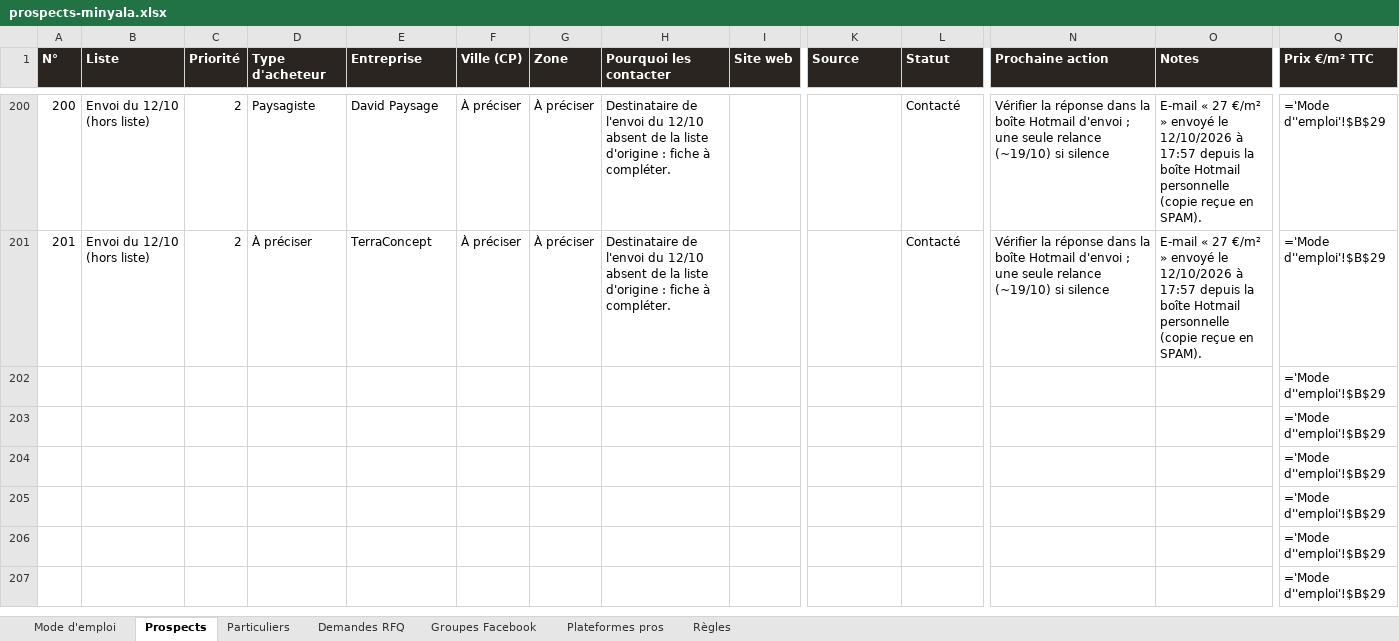
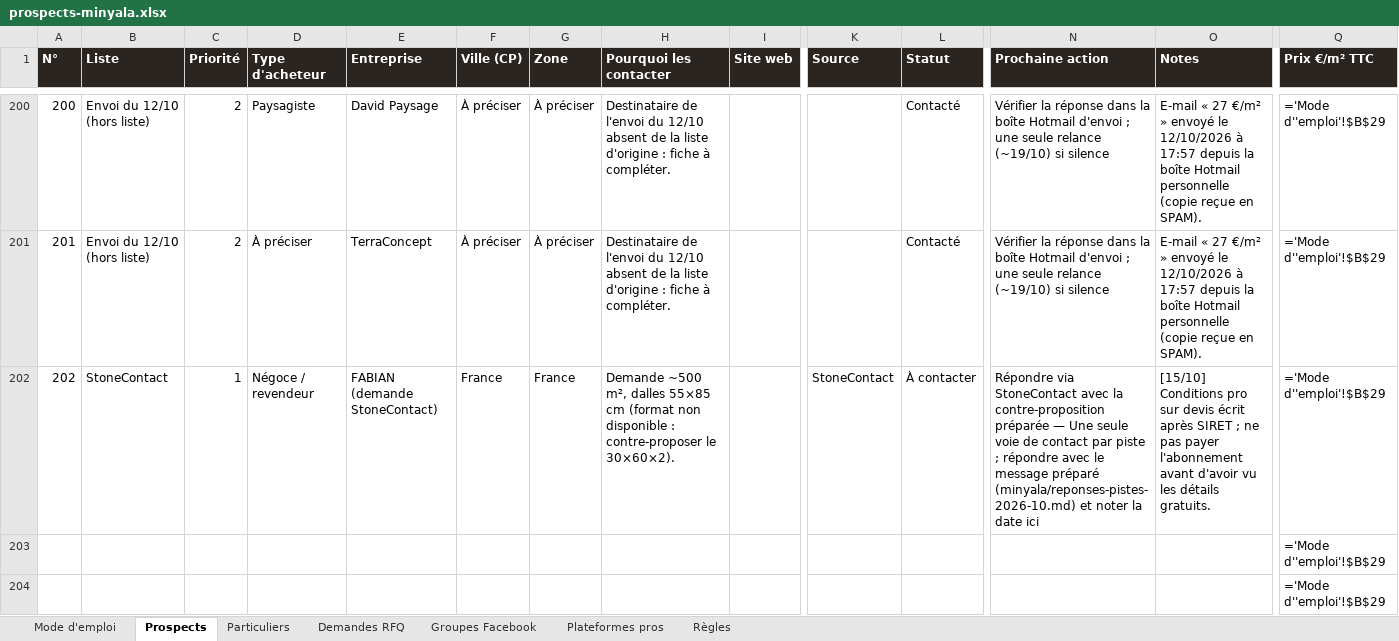
Before and after one commit to customerservice-dot/retreats-holidays-johanna, an Excel workbook: minyala/prospects-minyala.xlsx, sheet Prospects, drawn as a sheet; only a part is shown, gaps mark what is left out; the shorter side is filled out with more unchanged rows; values as stored, in another font and other column widths than the file's, no borders; formulas without a stored value are shown as written; removed rows and columns are numbered as before the commit, all else as after; rows hold the shown columns only; the diff names each change by its address in the sheet, - before the commit and + after, or states it on an @@ line.

```diff
--- a/minyala/prospects-minyala.xlsx (sheet Prospects)
+++ b/minyala/prospects-minyala.xlsx (sheet Prospects)
-row 202:  |  |  |  |  |  |  |  |  |  |  |  |  | ='Mode d''emploi'!$B$29
+row 202: 202 | StoneContact | 1 | Négoce / revendeur | FABIAN (demande StoneContact) | France | France | Demande ~500 m², dalles 55×85 cm (format non disponible : contre-proposer le 30×60×2). |  | StoneContact | À contacter | Répondre via StoneContact avec la contre-proposition préparée — Une seule voie de contact par piste ; répondre avec le message préparé (minyala/reponses-pistes-2026-10.md) et noter la date ici | [15/10] Conditions pro sur devis écrit après SIRET ; ne pas payer l'abonnement avant d'avoir vu les détails gratuits. | ='Mode d''emploi'!$B$29
```
Also changed, not shown: minyala/clients-potentiels.xlsx, 6 other files.
